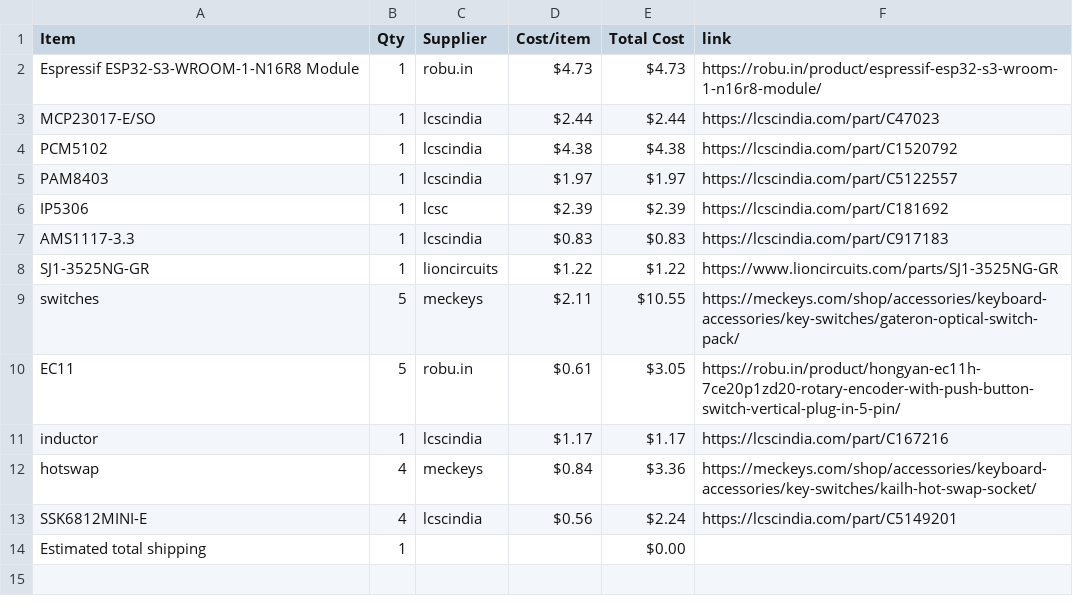
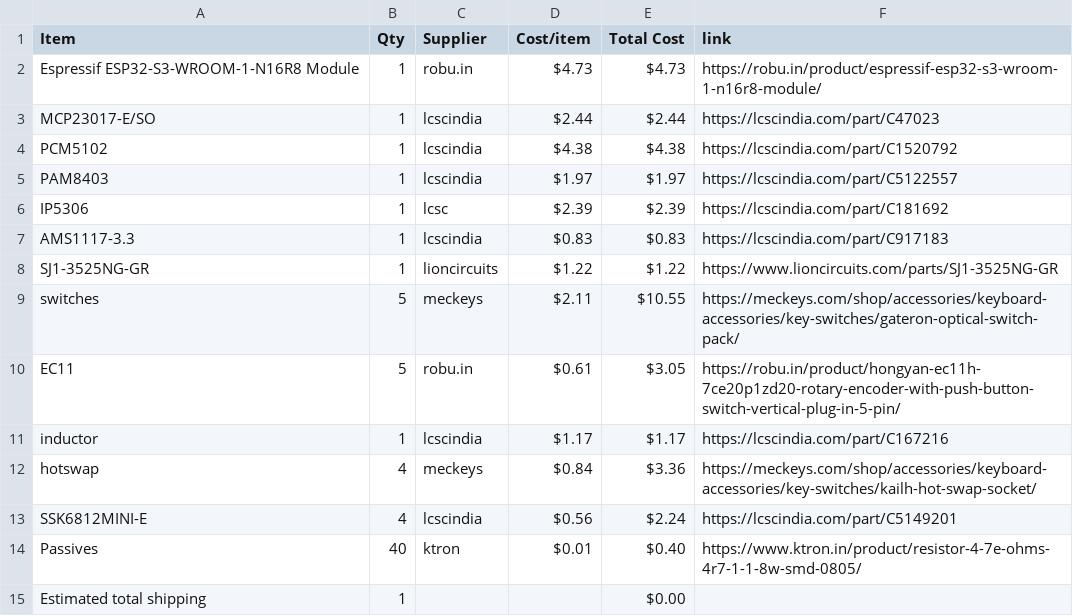
Before and after one commit to Chronos-03/MusicBoard, a CSV file: BOM.csv, drawn as a sheet; the diff names each change by its address in the sheet, - before the commit and + after, or states it on an @@ line.

Commit message:
Sync MyMUSICBOy from Half Life

```diff
--- a/BOM.csv
+++ b/BOM.csv
+row 14: Passives | 40 | ktron | $0.01 | $0.40 | https://www.ktron.in/product/resistor-4-7e-ohms-4r7-1-1-8w-smd-0805/
```
